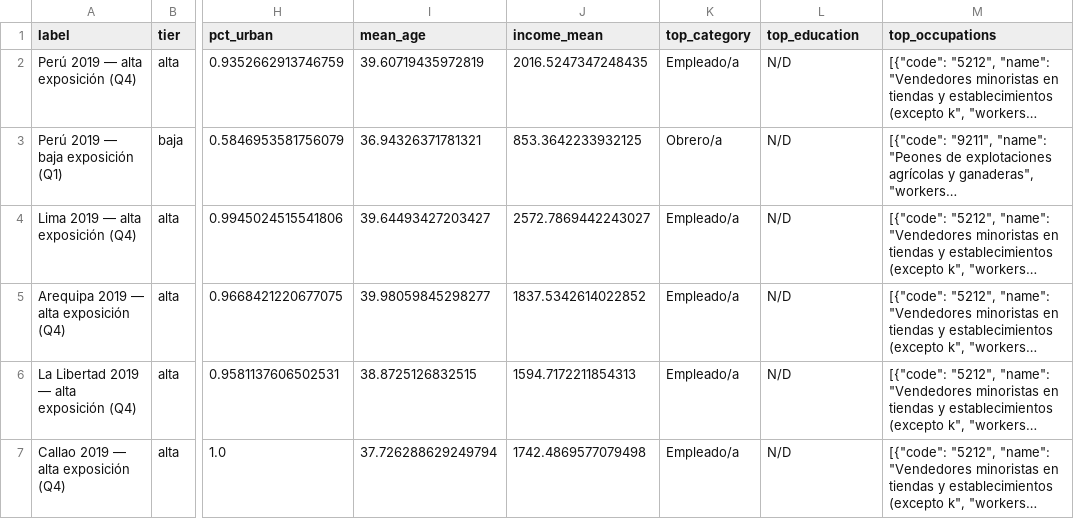
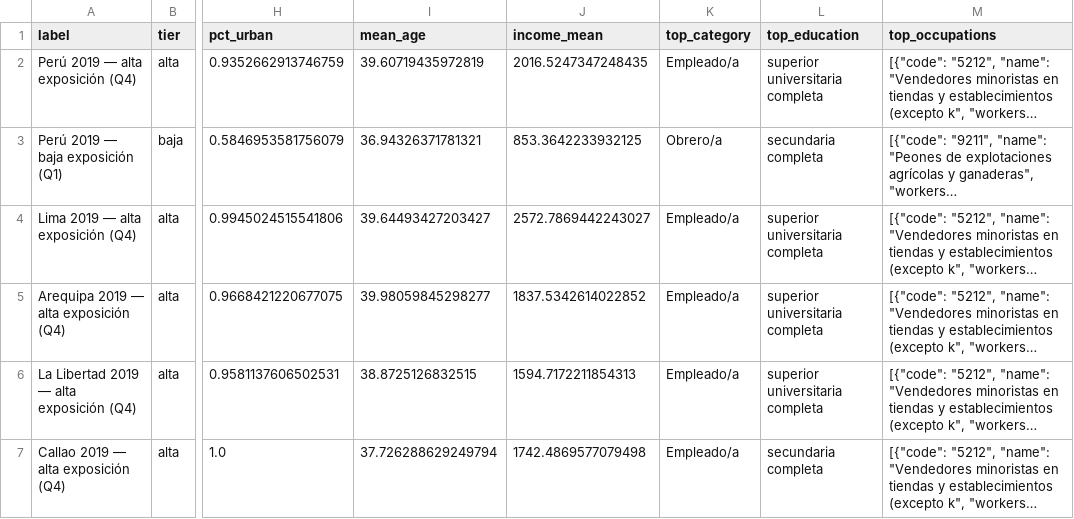
Before and after one commit to valentinalinares/ia_empleo_peru, a CSV file: _interno/outputs/enaho_exposure_2019/annual_tables/personas_2019.csv, drawn as a sheet; only a part is shown, gaps mark what is left out; long unchanged cells end in …; the diff names each change by its address in the sheet, - before the commit and + after, or states it on an @@ line.

```diff
--- a/_interno/outputs/enaho_exposure_2019/annual_tables/personas_2019.csv
+++ b/_interno/outputs/enaho_exposure_2019/annual_tables/personas_2019.csv
-L2 (top_education): N/D
+L2 (top_education): superior universitaria completa
-L3 (top_education): N/D
+L3 (top_education): secundaria completa
-L4:L6 (top_education): N/D
+L4:L6 (top_education): superior universitaria completa
-L7 (top_education): N/D
+L7 (top_education): secundaria completa
```
Also changed, not shown: _interno/outputs/enaho_exposure_2020/annual_tables/personas_2020.csv, _interno/outputs/enaho_exposure_2021/annual_tables/personas_2021.csv, 19 other files.
